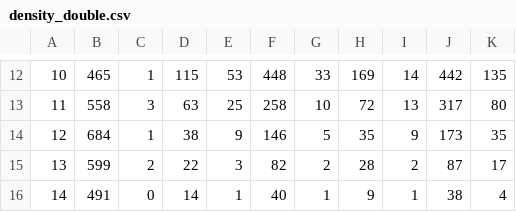
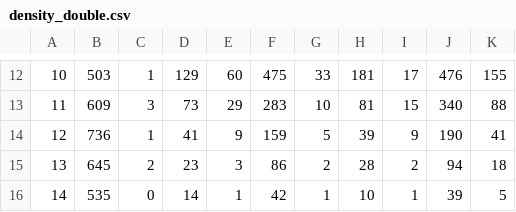
Before and after one commit to joelplantinga/pattern_recognition, a CSV file: results/density_double.csv, drawn as a sheet; only a part is shown, gaps mark what is left out; the diff covers the shown part only; the diff names each change by its address in the sheet, - before the commit and + after, or states it on an @@ line.

```diff
--- a/results/density_double.csv
+++ b/results/density_double.csv
-B12: 465
+B12: 503
-D12: 115
+D12: 129
-E12: 53
+E12: 60
-F12: 448
+F12: 475
-H12: 169
+H12: 181
-I12: 14
+I12: 17
-J12: 442
+J12: 476
-K12: 135
+K12: 155
-B13: 558
+B13: 609
-D13: 63
+D13: 73
-E13: 25
+E13: 29
-F13: 258
+F13: 283
-H13: 72
+H13: 81
-I13: 13
+I13: 15
-J13: 317
+J13: 340
-K13: 80
+K13: 88
-B14: 684
+B14: 736
-D14: 38
+D14: 41
-F14: 146
+F14: 159
-H14: 35
+H14: 39
-J14: 173
+J14: 190
-K14: 35
+K14: 41
-B15: 599
+B15: 645
-D15: 22
+D15: 23
-F15: 82
+F15: 86
-J15: 87
+J15: 94
-K15: 17
+K15: 18
-B16: 491
+B16: 535
-F16: 40
+F16: 42
-H16: 9
+H16: 10
-J16: 38
+J16: 39
-K16: 4
+K16: 5
```
Also changed, not shown: 92 edited cells elsewhere in this file, results/confusion_matrix_ink.csv, results/density_ink.csv, 7 other files.
